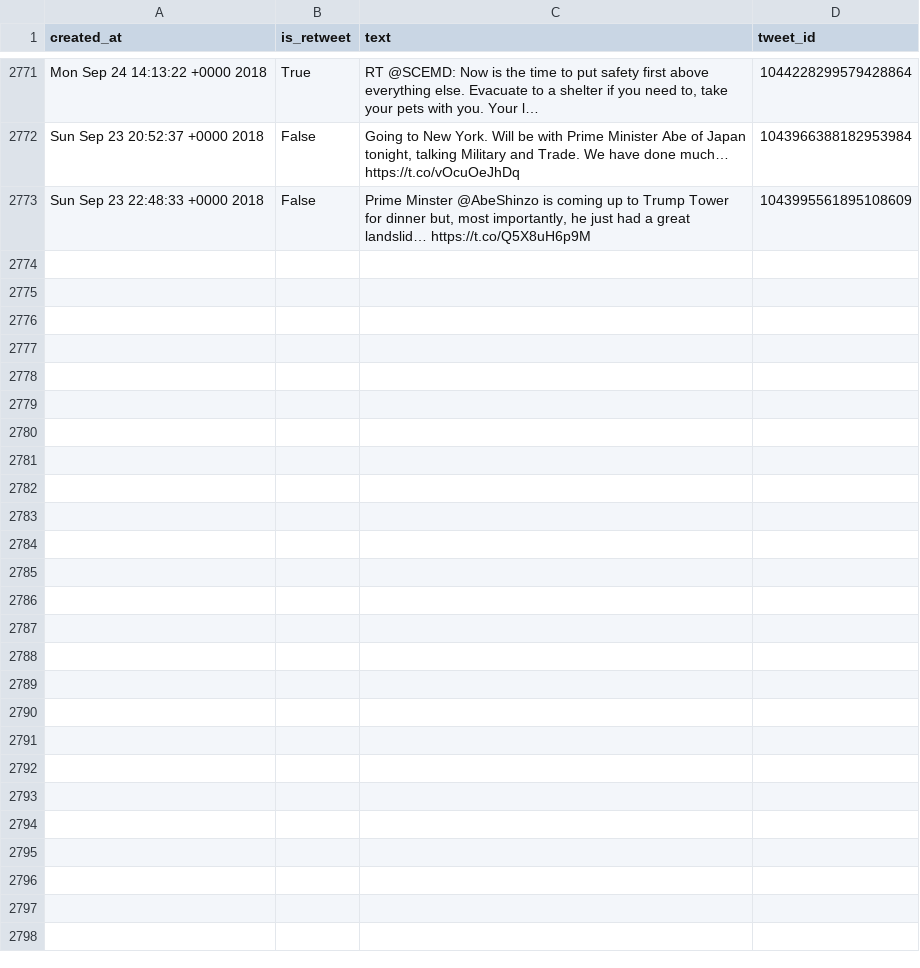
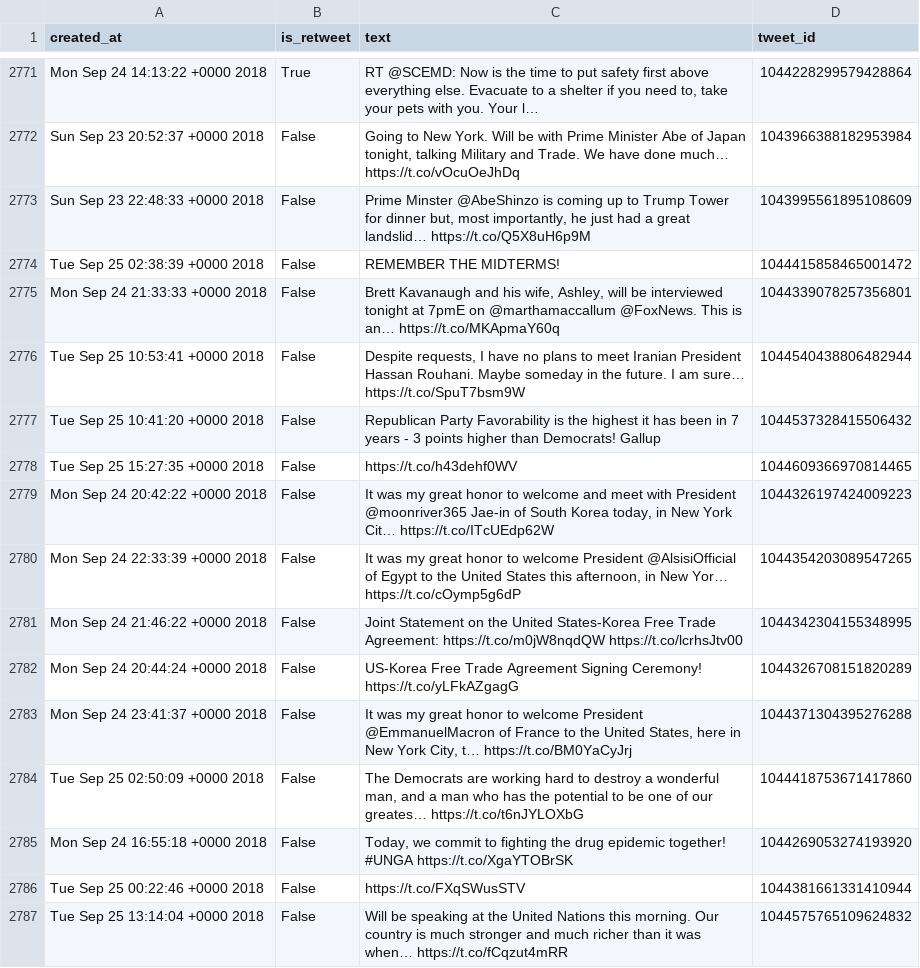
Before and after one commit to cpenalobel/sportsdata, a CSV file: twets/realdonaldtrump.csv, drawn as a sheet; only a part is shown, gaps mark what is left out; the diff names each change by its address in the sheet, - before the commit and + after, or states it on an @@ line.

```diff
--- a/twets/realdonaldtrump.csv
+++ b/twets/realdonaldtrump.csv
+row 2774: Tue Sep 25 02:38:39 +0000 2018 | False | REMEMBER THE MIDTERMS! | 1044415858465001472
+row 2775: Mon Sep 24 21:33:33 +0000 2018 | False | Brett Kavanaugh and his wife, Ashley, will be interviewed tonight at 7pmE on @marthamaccallum @FoxNews. This is an… https://t.co/MKApmaY60q | 1044339078257356801
+row 2776: Tue Sep 25 10:53:41 +0000 2018 | False | Despite requests, I have no plans to meet Iranian President Hassan Rouhani. Maybe someday in the future. I am sure… https://t.co/SpuT7bsm9W | 1044540438806482944
+row 2777: Tue Sep 25 10:41:20 +0000 2018 | False | Republican Party Favorability is the highest it has been in 7 years - 3 points higher than Democrats! Gallup | 1044537328415506432
+row 2778: Tue Sep 25 15:27:35 +0000 2018 | False | https://t.co/h43dehf0WV | 1044609366970814465
+row 2779: Mon Sep 24 20:42:22 +0000 2018 | False | It was my great honor to welcome and meet with President @moonriver365 Jae-in of South Korea today, in New York Cit… https://t.co/ITcUEdp62W | 1044326197424009223
+row 2780: Mon Sep 24 22:33:39 +0000 2018 | False | It was my great honor to welcome President @AlsisiOfficial of Egypt to the United States this afternoon, in New Yor… https://t.co/cOymp5g6dP | 1044354203089547265
+row 2781: Mon Sep 24 21:46:22 +0000 2018 | False | Joint Statement on the United States-Korea Free Trade Agreement: https://t.co/m0jW8nqdQW https://t.co/lcrhsJtv00 | 1044342304155348995
+row 2782: Mon Sep 24 20:44:24 +0000 2018 | False | US-Korea Free Trade Agreement Signing Ceremony! https://t.co/yLFkAZgagG | 1044326708151820289
+row 2783: Mon Sep 24 23:41:37 +0000 2018 | False | It was my great honor to welcome President @EmmanuelMacron of France to the United States, here in New York City, t… https://t.co/BM0YaCyJrj | 1044371304395276288
+row 2784: Tue Sep 25 02:50:09 +0000 2018 | False | The Democrats are working hard to destroy a wonderful man, and a man who has the potential to be one of our greates… https://t.co/t6nJYLOXbG | 1044418753671417860
+row 2785: Mon Sep 24 16:55:18 +0000 2018 | False | Today, we commit to fighting the drug epidemic together! #UNGA https://t.co/XgaYTOBrSK | 1044269053274193920
+row 2786: Tue Sep 25 00:22:46 +0000 2018 | False | https://t.co/FXqSWusSTV | 1044381661331410944
+row 2787: Tue Sep 25 13:14:04 +0000 2018 | False | Will be speaking at the United Nations this morning. Our country is much stronger and much richer than it was when… https://t.co/fCqzut4mRR | 1044575765109624832
```
Also changed, not shown: twets/potus.csv, twets/vp.csv, 1 other file.
